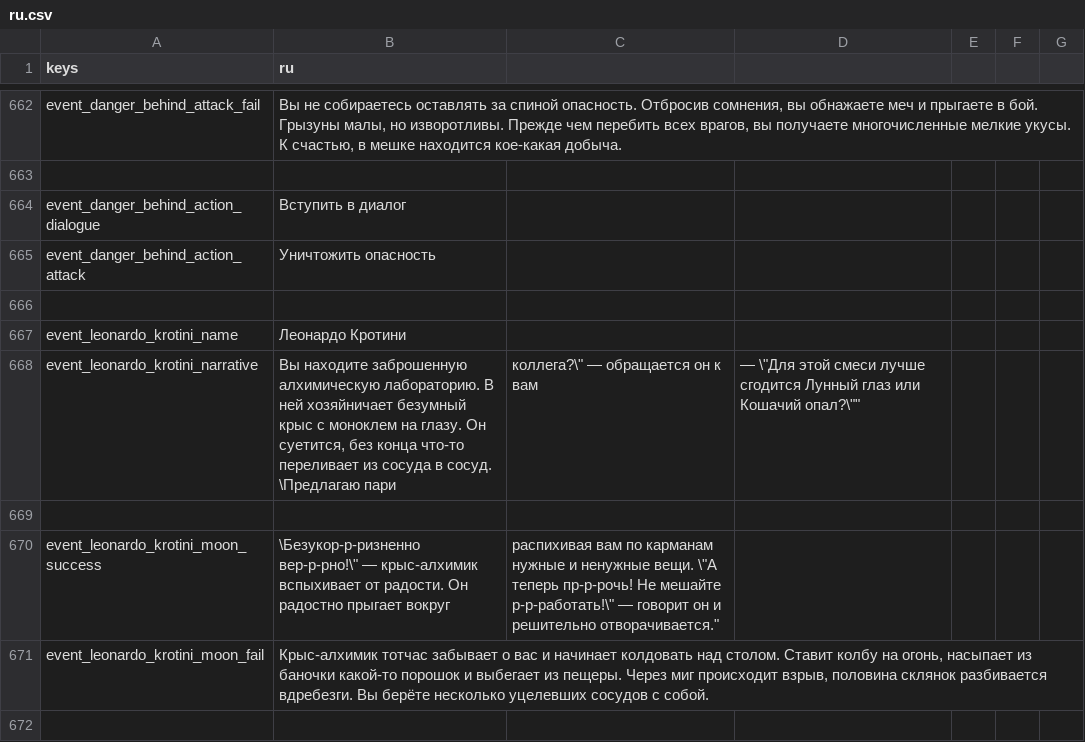
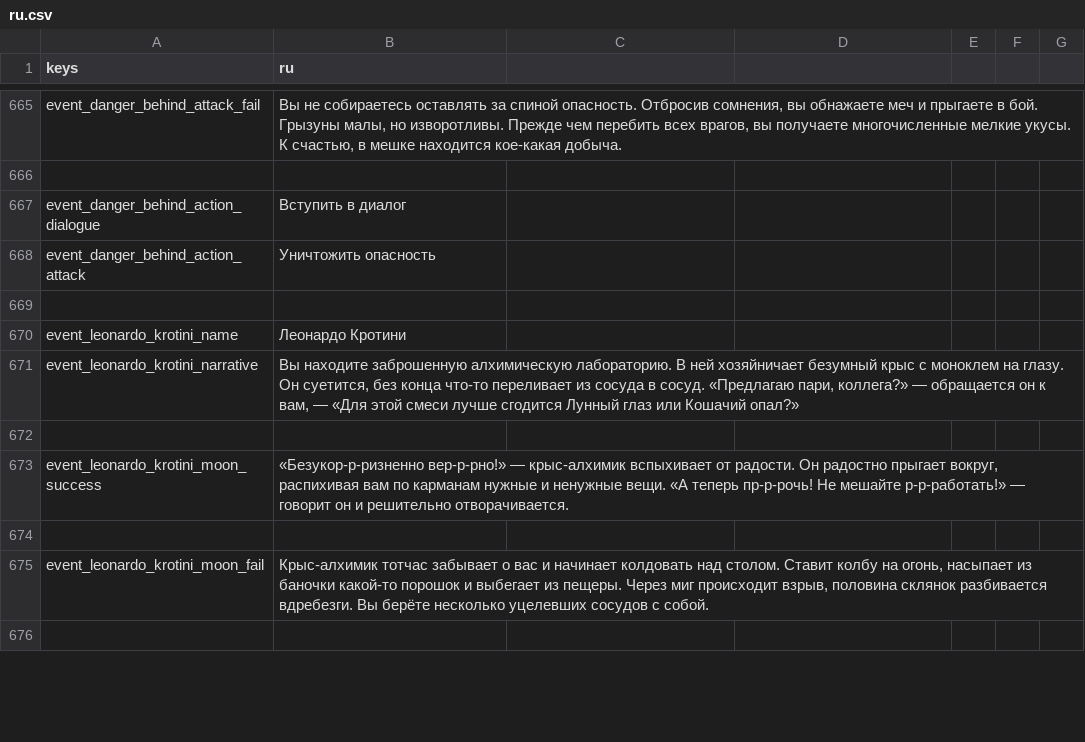
Before and after one commit to Bineev/crawler26, a CSV file: localization/ru.csv, drawn as a sheet; only a part is shown, gaps mark what is left out; addresses are those after the commit; the diff covers the shown part only; the diff names each change by its address in the sheet, - before the commit and + after, or states it on an @@ line.

```diff
--- a/localization/ru.csv
+++ b/localization/ru.csv
-B671 (ru): …в сосуд. \Предлагаю пари
+B671 (ru): …в сосуд. «Предлагаю пари, коллега?» — обращается он к вам, — «Для этой смеси лучше сгодится Лунный глаз или Кошачий опал?»
-C671: коллега?\" — обращается он к вам
+C671: (empty)
-D671: — \"Для этой смеси лучше сгодится Лунный глаз или Кошачий опал?\""
+D671: (empty)
-B673 (ru): \Безукор-р-ризненно вер-р-рно!\" — крыс-алхимик вспыхивает от радости. Он радостно прыгает вокруг
+B673 (ru): «Безукор-р-ризненно вер-р-рно!» — крыс-алхимик вспыхивает от радости. Он радостно прыгает вокруг, распихивая вам по карманам нужные и ненужные вещи. «А теперь пр-р-рочь! Не мешайте р-р-работать!» — говорит он и решительно отворачивается.
-C673: распихивая вам по карманам нужные и ненужные вещи. \"А теперь пр-р-рочь! Не мешайте р-р-работать!\" — говорит он и решительно отворачивается."
+C673: (empty)
+row 674: (empty)
```
Also changed, not shown: 7 added rows, 3 removed rows, 6 moved rows and 36 edited cells elsewhere in this file, localization/en.csv, 7 other files.
